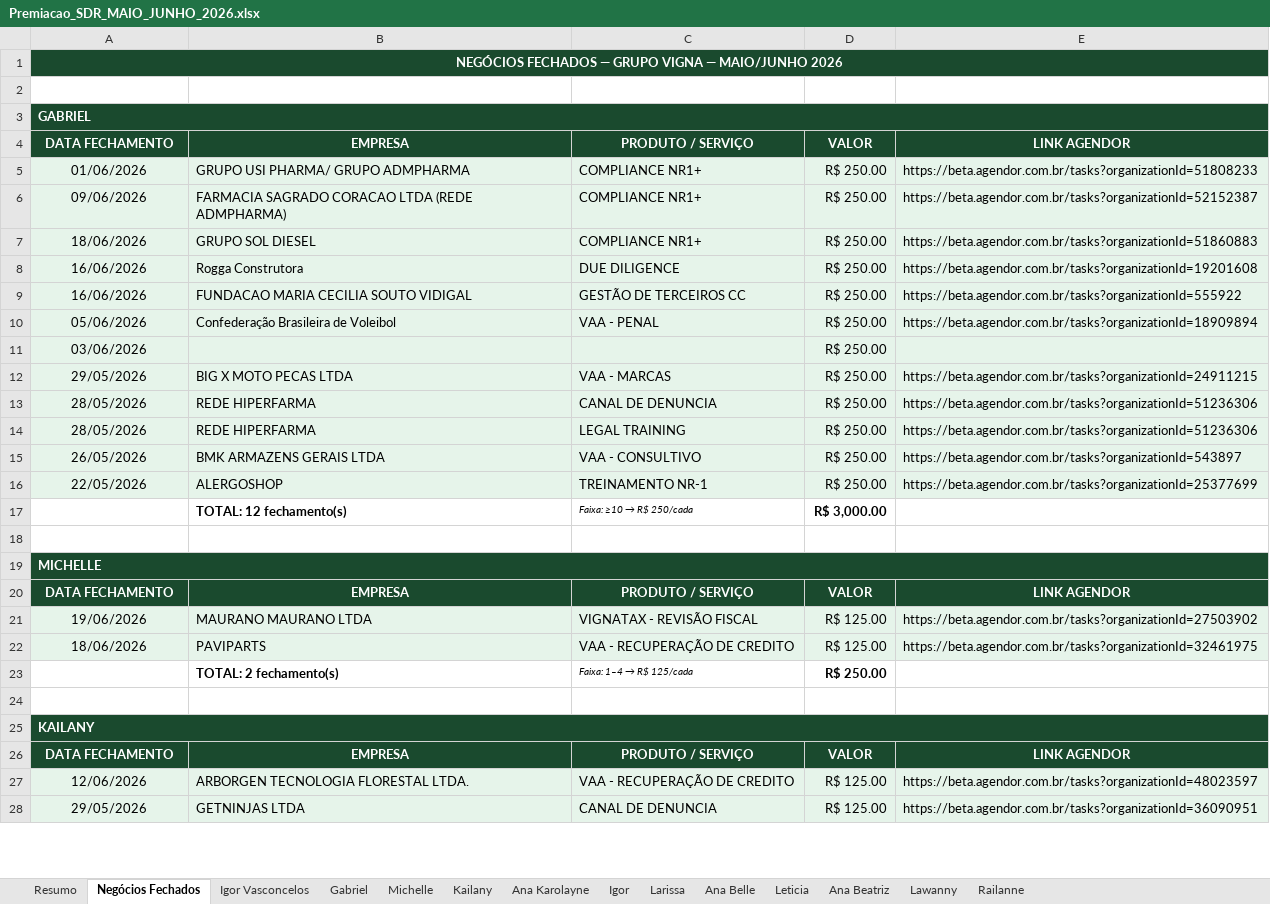
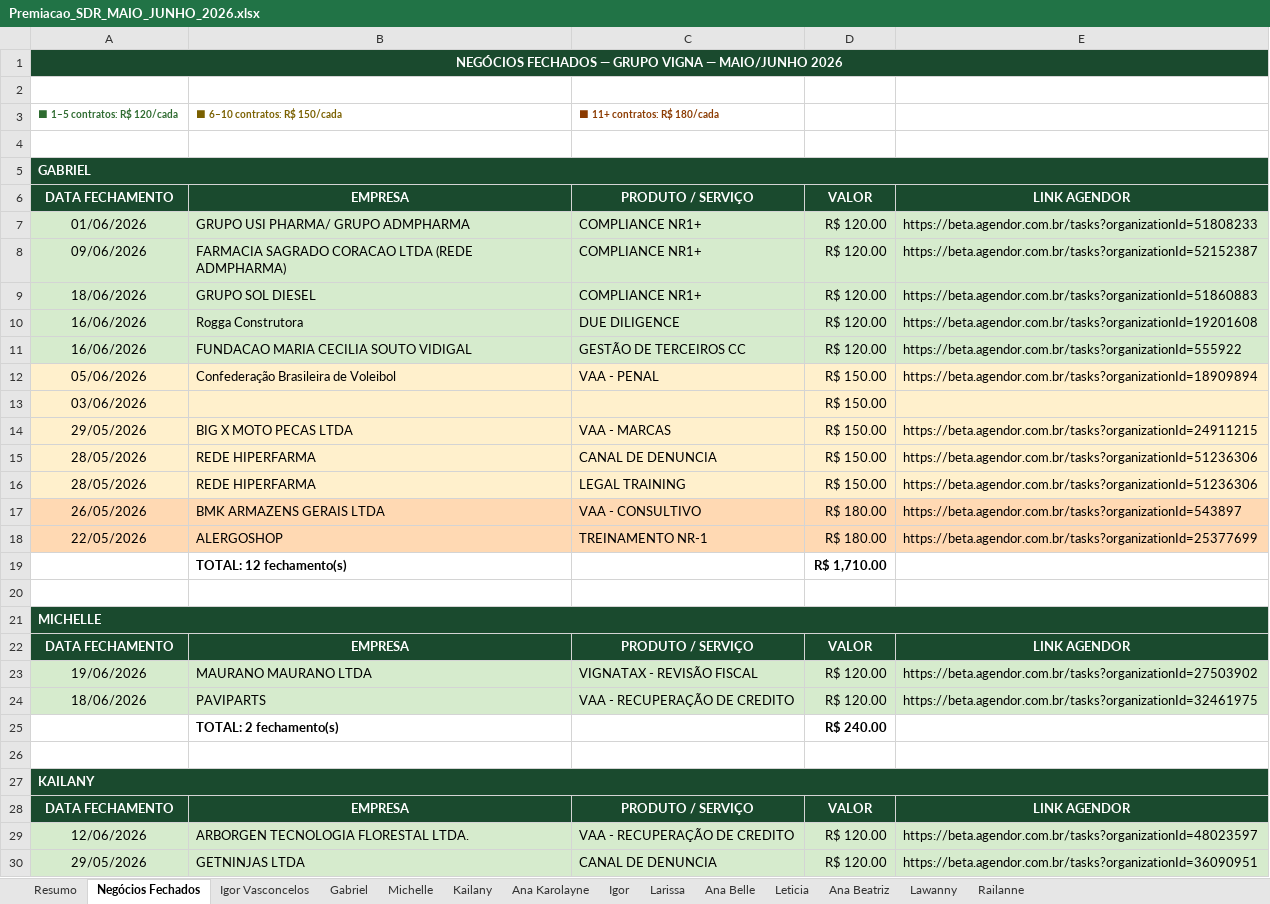
Before and after one commit to GabrielSantana23/Vigna-Advogados, an Excel workbook: relatorios/premiacao/Premiacao_SDR_MAIO_JUNHO_2026.xlsx, sheet Negócios Fechados, drawn as a sheet; only a part is shown; values as stored, in another font and other column widths than the file's, no borders; removed rows and columns are numbered as before the commit, all else as after; the diff covers the shown part only; the diff names each change by its address in the sheet, - before the commit and + after, or states it on an @@ line.

```diff
--- a/relatorios/premiacao/Premiacao_SDR_MAIO_JUNHO_2026.xlsx (sheet Negócios Fechados)
+++ b/relatorios/premiacao/Premiacao_SDR_MAIO_JUNHO_2026.xlsx (sheet Negócios Fechados)
+row 3: ⬛ 1–5 contratos: R$ 120/cada | ⬛ 6–10 contratos: R$ 150/cada | ⬛ 11+ contratos: R$ 180/cada
+row 4: (empty)
-A7:E11 fill: #E6F4EA
+A7:E11 fill: #D6EBCD
-D7:D11: R$ 250.00
+D7:D11: R$ 120.00
-A12:E16 fill: #E6F4EA
+A12:E16 fill: #FFF0CC
-D12:D16: R$ 250.00
+D12:D16: R$ 150.00
-A17:E18 fill: #E6F4EA
+A17:E18 fill: #FFD9B3
-D17:D18: R$ 250.00
+D17:D18: R$ 180.00
-row 17:  | TOTAL: 12 fechamento(s) | Faixa: ≥10 → R$ 250/cada | R$ 3,000.00
+row 19:  | TOTAL: 12 fechamento(s) |  | R$ 1,710.00
-A23:E24 fill: #E6F4EA
+A23:E24 fill: #D6EBCD
-D23:D24: R$ 125.00
+D23:D24: R$ 120.00
@@ C25: Faixa: 1–4 → R$ 125/cada → (empty) @@
-D25: R$ 250.00
+D25: R$ 240.00
-A29:E30 fill: #E6F4EA
+A29:E30 fill: #D6EBCD
-D29:D30: R$ 125.00
+D29:D30: R$ 120.00
```
Also changed, not shown: 2 added rows, 2 removed rows, 15 edited cells and cell formats elsewhere in this sheet, sheet Resumo, sheet Igor Vasconcelos, 1 other file.
